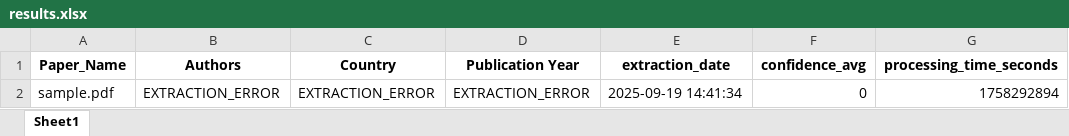
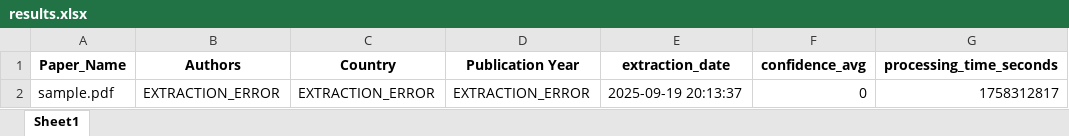
Before and after one commit to mirjebreili/agentic_systematic_review, an Excel workbook: data/results.xlsx, sheet Sheet1, drawn as a sheet; values as stored, in another font and other column widths than the file's, no borders; the diff names each change by its address in the sheet, - before the commit and + after, or states it on an @@ line.

```diff
--- a/data/results.xlsx (sheet Sheet1)
+++ b/data/results.xlsx (sheet Sheet1)
-E2 (extraction_date): 2025-09-19 14:41:34
+E2 (extraction_date): 2025-09-19 20:13:37
-G2 (processing_time_seconds): 1758292894
+G2 (processing_time_seconds): 1758312817
```
Also changed, not shown: 5 other files.
